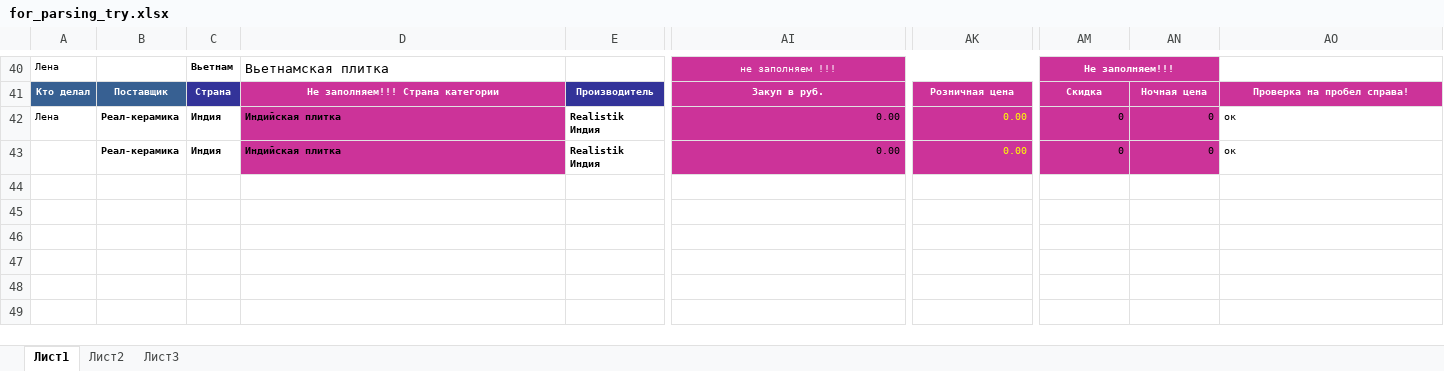
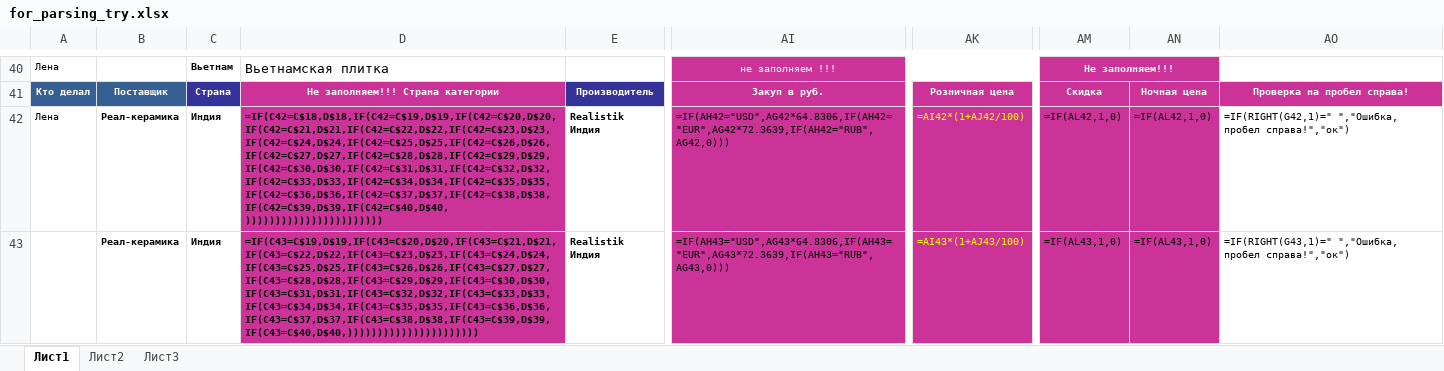
Before and after one commit to alekseybiz/Data-analyzis, an Excel workbook: Parsing_characteristis_and_photo/for_parsing_try.xlsx, sheet Лист1, drawn as a sheet; only a part is shown, gaps mark what is left out; values as stored, in another font and other column widths than the file's, no borders; formulas without a stored value are shown as written; conditional formats not drawn; the diff names each change by its address in the sheet, - before the commit and + after, or states it on an @@ line.

```diff
--- a/Parsing_characteristis_and_photo/for_parsing_try.xlsx (sheet Лист1)
+++ b/Parsing_characteristis_and_photo/for_parsing_try.xlsx (sheet Лист1)
-D42: Индийская плитка
+D42: =IF(C42=C$18,D$18,IF(C42=C$19,D$19,IF(C42=C$20,D$20,IF(C42=C$21,D$21,IF(C42=C$22,D$22,IF(C42=C$23,D$23,IF(C42=C$24,D$24,IF(C42=C$25,D$25,IF(C42=C$26,D$26,IF(C42=C$27,D$27,IF(C42=C$28,D$28,IF(C42=C$29,D$29,IF(C42=C$30,D$30,IF(C42=C$31,D$31,IF(C42=C$32,D$32,IF(C42=C$33,D$33,IF(C42=C$34,D$34,IF(C42=C$35,D$35,IF(C42=C$36,D$36,IF(C42=C$37,D$37,IF(C42=C$38,D$38,IF(C42=C$39,D$39,IF(C42=C$40,D$40,)))))))))))))))))))))))
-AI42: 0.00
+AI42: =IF(AH42="USD",AG42*64.8306,IF(AH42="EUR",AG42*72.3639,IF(AH42="RUB",AG42,0)))
-AK42: 0.00
+AK42: =AI42*(1+AJ42/100)
-AM42: 0
+AM42: =IF(AL42,1,0)
-AN42: 0
+AN42: =IF(AL42,1,0)
-AO42: ок
+AO42: =IF(RIGHT(G42,1)=" ","Ошибка, пробел справа!","ок")
-D43: Индийская плитка
+D43: =IF(C43=C$19,D$19,IF(C43=C$20,D$20,IF(C43=C$21,D$21,IF(C43=C$22,D$22,IF(C43=C$23,D$23,IF(C43=C$24,D$24,IF(C43=C$25,D$25,IF(C43=C$26,D$26,IF(C43=C$27,D$27,IF(C43=C$28,D$28,IF(C43=C$29,D$29,IF(C43=C$30,D$30,IF(C43=C$31,D$31,IF(C43=C$32,D$32,IF(C43=C$33,D$33,IF(C43=C$34,D$34,IF(C43=C$35,D$35,IF(C43=C$36,D$36,IF(C43=C$37,D$37,IF(C43=C$38,D$38,IF(C43=C$39,D$39,IF(C43=C$40,D$40,))))))))))))))))))))))
-AI43: 0.00
+AI43: =IF(AH43="USD",AG43*64.8306,IF(AH43="EUR",AG43*72.3639,IF(AH43="RUB",AG43,0)))
-AK43: 0.00
+AK43: =AI43*(1+AJ43/100)
-AM43: 0
+AM43: =IF(AL43,1,0)
-AN43: 0
+AN43: =IF(AL43,1,0)
-AO43: ок
+AO43: =IF(RIGHT(G43,1)=" ","Ошибка, пробел справа!","ок")
```
Also changed, not shown: 1 other file.
